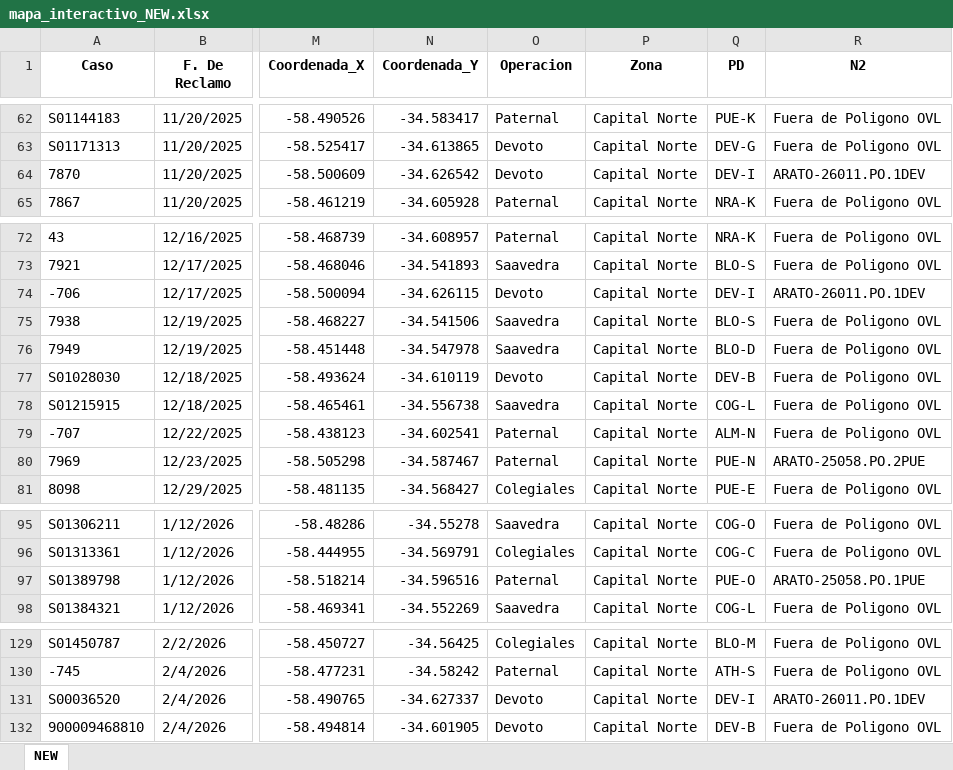
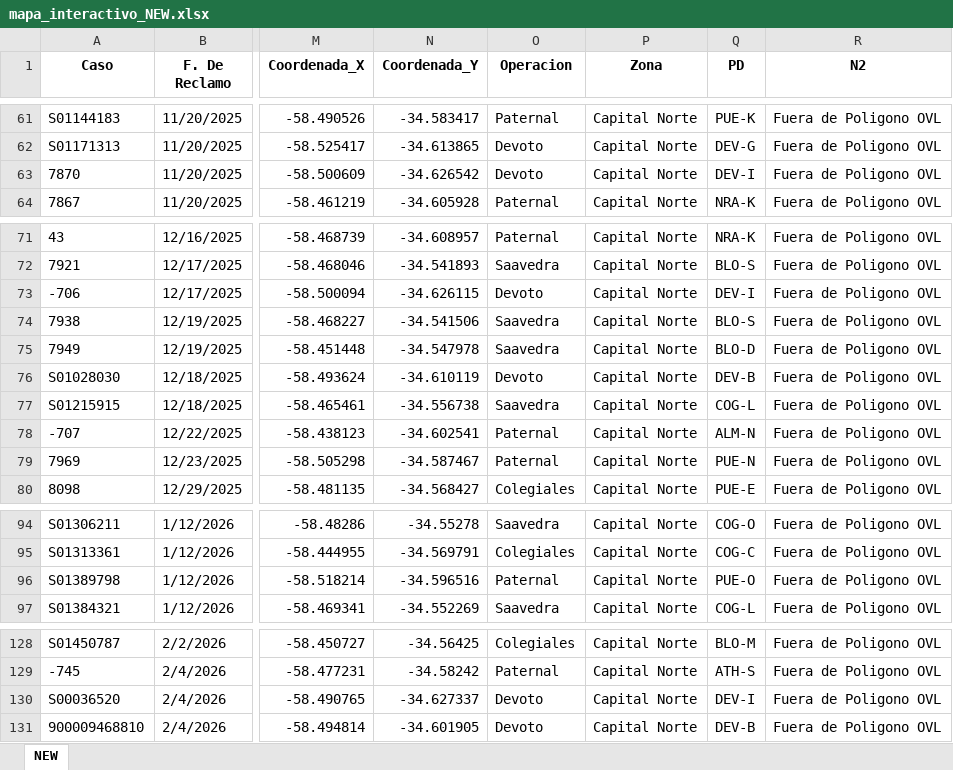
Before and after one commit to gestiondereclamosteco/new, an Excel workbook: mapa_interactivo_NEW.xlsx, sheet NEW, drawn as a sheet; only a part is shown, gaps mark what is left out; values as stored, in another font and other column widths than the file's, no borders; addresses are those after the commit; the diff covers the shown part only; the diff names each change by its address in the sheet, - before the commit and + after, or states it on an @@ line.

```diff
--- a/mapa_interactivo_NEW.xlsx (sheet NEW)
+++ b/mapa_interactivo_NEW.xlsx (sheet NEW)
-R63 (N2): ARATO-26011.PO.1DEV
+R63 (N2): Fuera de Poligono OVL
-R73 (N2): ARATO-26011.PO.1DEV
+R73 (N2): Fuera de Poligono OVL
-R79 (N2): ARATO-25058.PO.2PUE
+R79 (N2): Fuera de Poligono OVL
-R96 (N2): ARATO-25058.PO.1PUE
+R96 (N2): Fuera de Poligono OVL
-R130 (N2): ARATO-26011.PO.1DEV
+R130 (N2): Fuera de Poligono OVL
```
Also changed, not shown: 6 added rows, 1 removed row and 11 edited cells elsewhere in this sheet, 1 other file.
